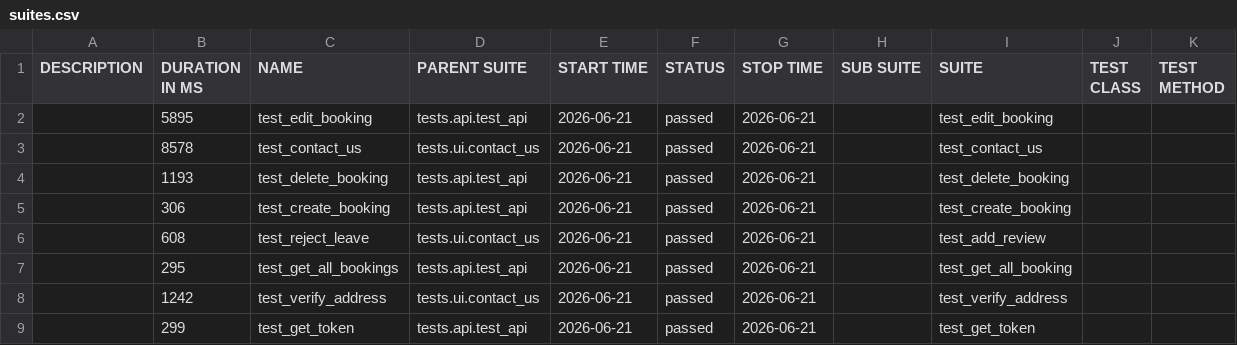
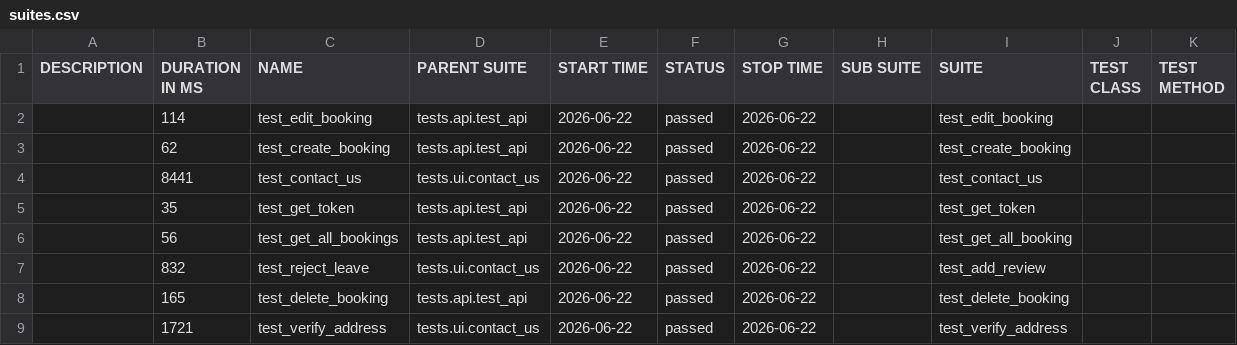
Before and after one commit to LuisVu99/Demo_for_CI_CD, a CSV file: data/suites.csv, drawn as a sheet.

```diff
--- a/data/suites.csv
+++ b/data/suites.csv
@@ -1,9 +1,9 @@
 "DESCRIPTION","DURATION IN MS","NAME","PARENT SUITE","START TIME","STATUS","STOP TIME","SUB SUITE","SUITE","TEST CLASS","TEST METHOD"
-"","5895","test_edit_booking","tests.api.test_api","2026-06-21","passed","2026-06-21","","test_edit_booking","",""
-"","8578","test_contact_us","tests.ui.contact_us","2026-06-21","passed","2026-06-21","","test_contact_us","",""
-"","1193","test_delete_booking","tests.api.test_api","2026-06-21","passed","2026-06-21","","test_delete_booking","",""
-"","306","test_create_booking","tests.api.test_api","2026-06-21","passed","2026-06-21","","test_create_booking","",""
-"","608","test_reject_leave","tests.ui.contact_us","2026-06-21","passed","2026-06-21","","test_add_review","",""
-"","295","test_get_all_bookings","tests.api.test_api","2026-06-21","passed","2026-06-21","","test_get_all_booking","",""
-"","1242","test_verify_address","tests.ui.contact_us","2026-06-21","passed","2026-06-21","","test_verify_address","",""
-"","299","test_get_token","tests.api.test_api","2026-06-21","passed","2026-06-21","","test_get_token","",""
+"","114","test_edit_booking","tests.api.test_api","2026-06-22","passed","2026-06-22","","test_edit_booking","",""
+"","62","test_create_booking","tests.api.test_api","2026-06-22","passed","2026-06-22","","test_create_booking","",""
+"","8441","test_contact_us","tests.ui.contact_us","2026-06-22","passed","2026-06-22","","test_contact_us","",""
+"","35","test_get_token","tests.api.test_api","2026-06-22","passed","2026-06-22","","test_get_token","",""
+"","56","test_get_all_bookings","tests.api.test_api","2026-06-22","passed","2026-06-22","","test_get_all_booking","",""
+"","832","test_reject_leave","tests.ui.contact_us","2026-06-22","passed","2026-06-22","","test_add_review","",""
+"","165","test_delete_booking","tests.api.test_api","2026-06-22","passed","2026-06-22","","test_delete_booking","",""
+"","1721","test_verify_address","tests.ui.contact_us","2026-06-22","passed","2026-06-22","","test_verify_address","",""
```
Also changed, not shown: 49 other files.
